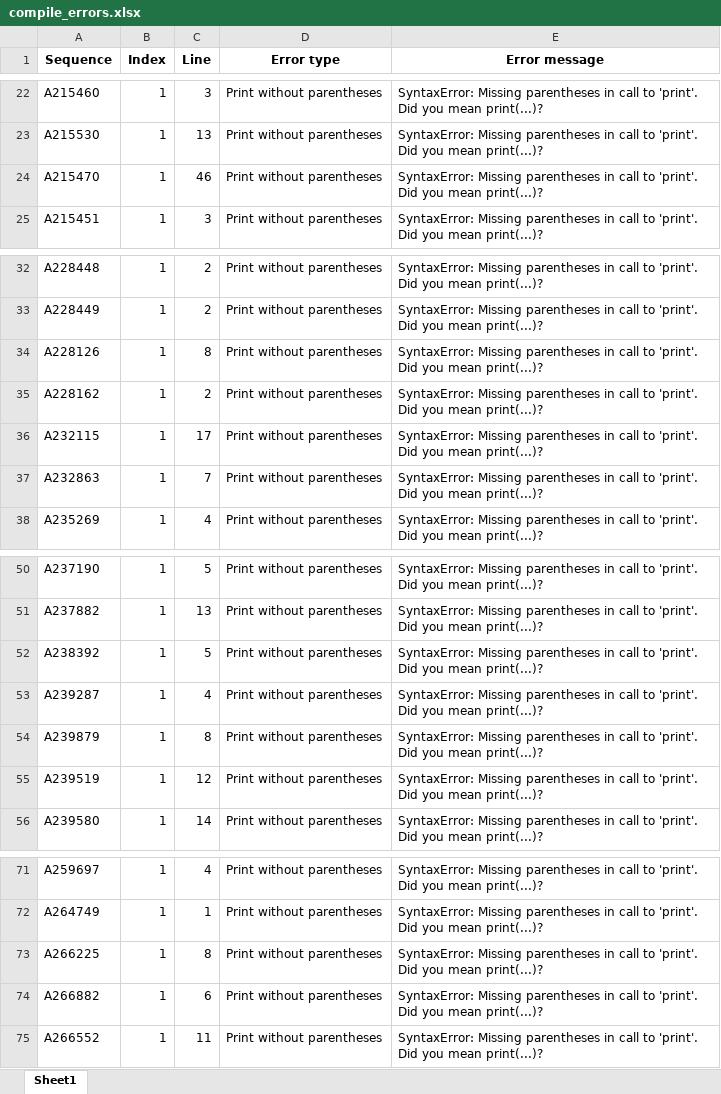
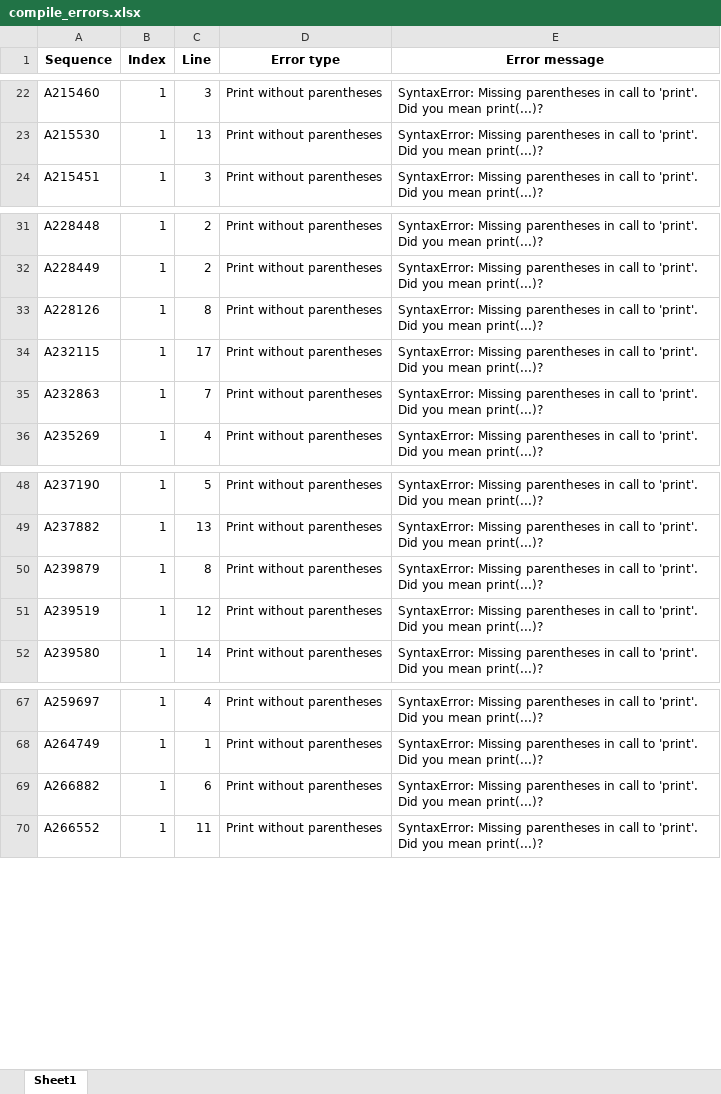
Before and after one commit to Radcliffe/OEIS-Python, an Excel workbook: reports/compile_errors.xlsx, sheet Sheet1, drawn as a sheet; only a part is shown, gaps mark what is left out; values as stored, in another font and other column widths than the file's, no borders; the diff names each change by its address in the sheet, - before the commit and + after, or states it on an @@ line.

```diff
--- a/reports/compile_errors.xlsx (sheet Sheet1)
+++ b/reports/compile_errors.xlsx (sheet Sheet1)
-row 24: A215470 | 1 | 46 | Print without parentheses | SyntaxError: Missing parentheses in call to 'print'. Did you mean print(...)?
-row 35: A228162 | 1 | 2 | Print without parentheses | SyntaxError: Missing parentheses in call to 'print'. Did you mean print(...)?
-row 52: A238392 | 1 | 5 | Print without parentheses | SyntaxError: Missing parentheses in call to 'print'. Did you mean print(...)?
-row 53: A239287 | 1 | 4 | Print without parentheses | SyntaxError: Missing parentheses in call to 'print'. Did you mean print(...)?
-row 73: A266225 | 1 | 8 | Print without parentheses | SyntaxError: Missing parentheses in call to 'print'. Did you mean print(...)?
```
Also changed, not shown: 25 other files.
